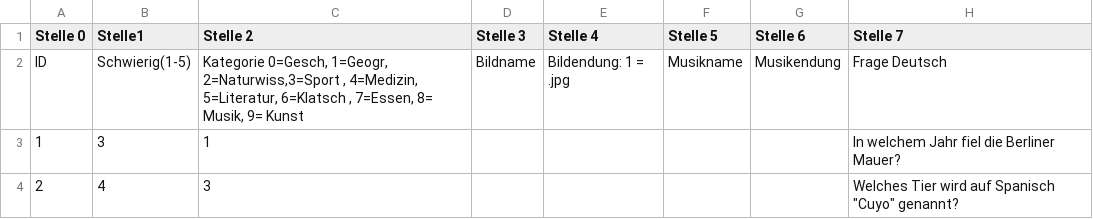
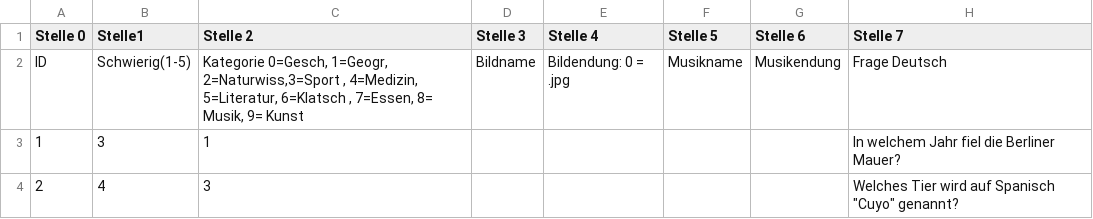
Before and after one commit to bariskoe/nebilimapp, a CSV file: assets/Aktive Fragen Flutter - Sheet2.csv, drawn as a sheet; only a part is shown; the diff covers the shown part only; the diff names each change by its address in the sheet, - before the commit and + after, or states it on an @@ line.

```diff
--- a/assets/Aktive Fragen Flutter - Sheet2.csv
+++ b/assets/Aktive Fragen Flutter - Sheet2.csv
-E2 (Stelle 4): Bildendung: 1 = .jpg
+E2 (Stelle 4): Bildendung: 0 = .jpg
```
Also changed, not shown: 1 added row and 17 edited cells elsewhere in this file, 18 other files.
